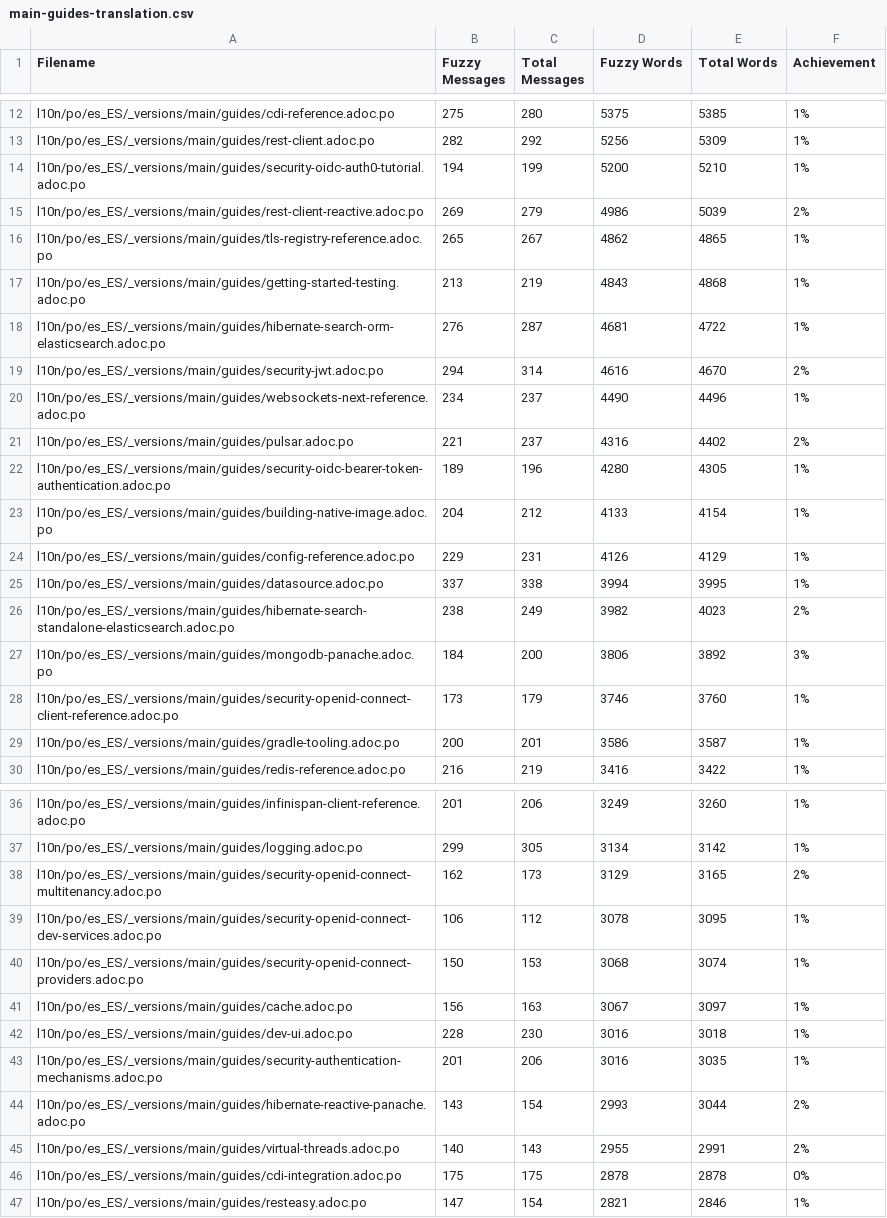
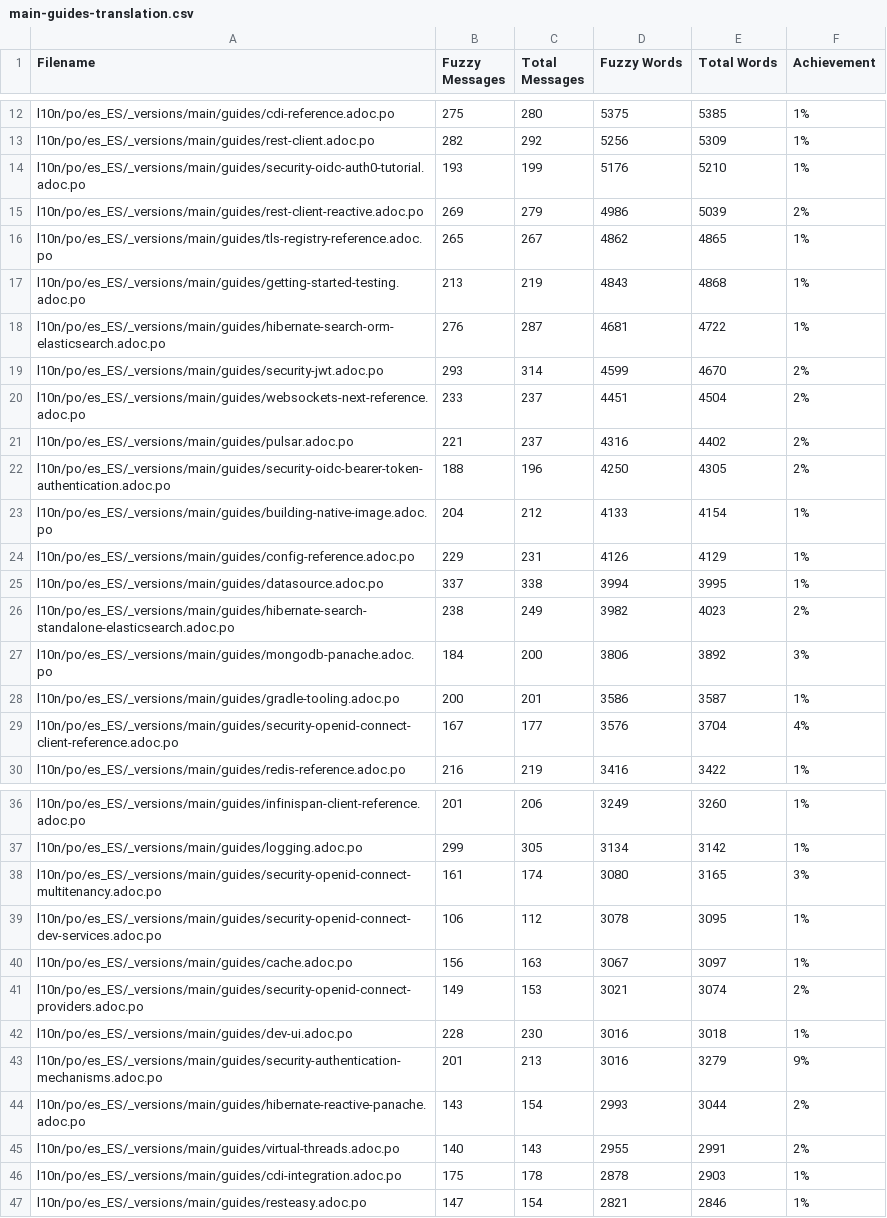
Before and after one commit to quarkusio/es.quarkus.io, a CSV file: l10n/stats/main-guides-translation.csv, drawn as a sheet; only a part is shown, gaps mark what is left out; the diff covers the shown part only.

```diff
--- a/l10n/stats/main-guides-translation.csv
+++ b/l10n/stats/main-guides-translation.csv
@@ -13,3 +13,3 @@ l10n/po/es_ES/_versions/main/guides/cdi-reference.adoc.po, 275, 280, 5375, 5385,
 l10n/po/es_ES/_versions/main/guides/rest-client.adoc.po, 282, 292, 5256, 5309, 1%
-l10n/po/es_ES/_versions/main/guides/security-oidc-auth0-tutorial.adoc.po, 194, 199, 5200, 5210, 1%
+l10n/po/es_ES/_versions/main/guides/security-oidc-auth0-tutorial.adoc.po, 193, 199, 5176, 5210, 1%
 l10n/po/es_ES/_versions/main/guides/rest-client-reactive.adoc.po, 269, 279, 4986, 5039, 2%
@@ -18,6 +18,6 @@ l10n/po/es_ES/_versions/main/guides/getting-started-testing.adoc.po, 213, 219, 4
 l10n/po/es_ES/_versions/main/guides/hibernate-search-orm-elasticsearch.adoc.po, 276, 287, 4681, 4722, 1%
-l10n/po/es_ES/_versions/main/guides/security-jwt.adoc.po, 294, 314, 4616, 4670, 2%
-l10n/po/es_ES/_versions/main/guides/websockets-next-reference.adoc.po, 234, 237, 4490, 4496, 1%
+l10n/po/es_ES/_versions/main/guides/security-jwt.adoc.po, 293, 314, 4599, 4670, 2%
+l10n/po/es_ES/_versions/main/guides/websockets-next-reference.adoc.po, 233, 237, 4451, 4504, 2%
 l10n/po/es_ES/_versions/main/guides/pulsar.adoc.po, 221, 237, 4316, 4402, 2%
-l10n/po/es_ES/_versions/main/guides/security-oidc-bearer-token-authentication.adoc.po, 189, 196, 4280, 4305, 1%
+l10n/po/es_ES/_versions/main/guides/security-oidc-bearer-token-authentication.adoc.po, 188, 196, 4250, 4305, 2%
 l10n/po/es_ES/_versions/main/guides/building-native-image.adoc.po, 204, 212, 4133, 4154, 1%
@@ -27,4 +27,4 @@ l10n/po/es_ES/_versions/main/guides/hibernate-search-standalone-elasticsearch.ad
 l10n/po/es_ES/_versions/main/guides/mongodb-panache.adoc.po, 184, 200, 3806, 3892, 3%
-l10n/po/es_ES/_versions/main/guides/security-openid-connect-client-reference.adoc.po, 173, 179, 3746, 3760, 1%
 l10n/po/es_ES/_versions/main/guides/gradle-tooling.adoc.po, 200, 201, 3586, 3587, 1%
+l10n/po/es_ES/_versions/main/guides/security-openid-connect-client-reference.adoc.po, 167, 177, 3576, 3704, 4%
 l10n/po/es_ES/_versions/main/guides/redis-reference.adoc.po, 216, 219, 3416, 3422, 1%
@@ -37,11 +37,11 @@ l10n/po/es_ES/_versions/main/guides/infinispan-client-reference.adoc.po, 201, 20
 l10n/po/es_ES/_versions/main/guides/logging.adoc.po, 299, 305, 3134, 3142, 1%
-l10n/po/es_ES/_versions/main/guides/security-openid-connect-multitenancy.adoc.po, 162, 173, 3129, 3165, 2%
+l10n/po/es_ES/_versions/main/guides/security-openid-connect-multitenancy.adoc.po, 161, 174, 3080, 3165, 3%
 l10n/po/es_ES/_versions/main/guides/security-openid-connect-dev-services.adoc.po, 106, 112, 3078, 3095, 1%
-l10n/po/es_ES/_versions/main/guides/security-openid-connect-providers.adoc.po, 150, 153, 3068, 3074, 1%
 l10n/po/es_ES/_versions/main/guides/cache.adoc.po, 156, 163, 3067, 3097, 1%
+l10n/po/es_ES/_versions/main/guides/security-openid-connect-providers.adoc.po, 149, 153, 3021, 3074, 2%
 l10n/po/es_ES/_versions/main/guides/dev-ui.adoc.po, 228, 230, 3016, 3018, 1%
-l10n/po/es_ES/_versions/main/guides/security-authentication-mechanisms.adoc.po, 201, 206, 3016, 3035, 1%
+l10n/po/es_ES/_versions/main/guides/security-authentication-mechanisms.adoc.po, 201, 213, 3016, 3279, 9%
 l10n/po/es_ES/_versions/main/guides/hibernate-reactive-panache.adoc.po, 143, 154, 2993, 3044, 2%
 l10n/po/es_ES/_versions/main/guides/virtual-threads.adoc.po, 140, 143, 2955, 2991, 2%
-l10n/po/es_ES/_versions/main/guides/cdi-integration.adoc.po, 175, 175, 2878, 2878, 0%
+l10n/po/es_ES/_versions/main/guides/cdi-integration.adoc.po, 175, 178, 2878, 2903, 1%
 l10n/po/es_ES/_versions/main/guides/resteasy.adoc.po, 147, 154, 2821, 2846, 1%
```
Also changed, not shown: 14 edited cells elsewhere in this file, l10n/stats/latest-guides-translation.csv, l10n/stats/misc-translation.csv, 1 other file.
